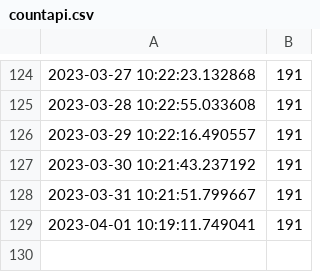
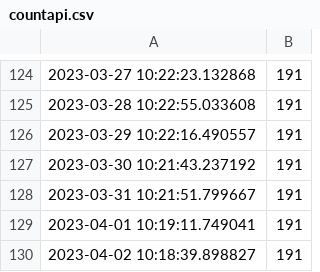
Before and after one commit to Riccardocapelli1/data-stack-calendar, a CSV file: countapi.csv, drawn as a sheet; only a part is shown, gaps mark what is left out.

```diff
--- a/countapi.csv
+++ b/countapi.csv
@@ -129 +129,2 @@
 2023-04-01 10:19:11.749041,191
+2023-04-02 10:18:39.898827,191
```
Also changed, not shown: tweet_data.csv, 3 other files.
